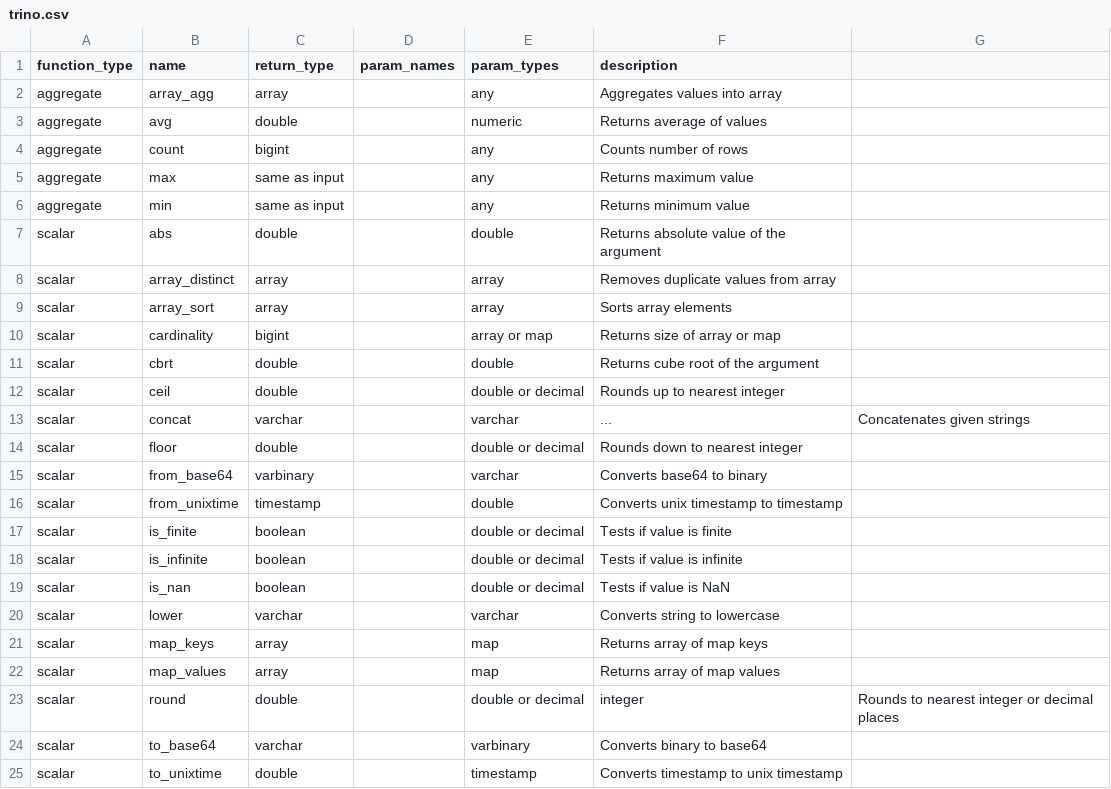
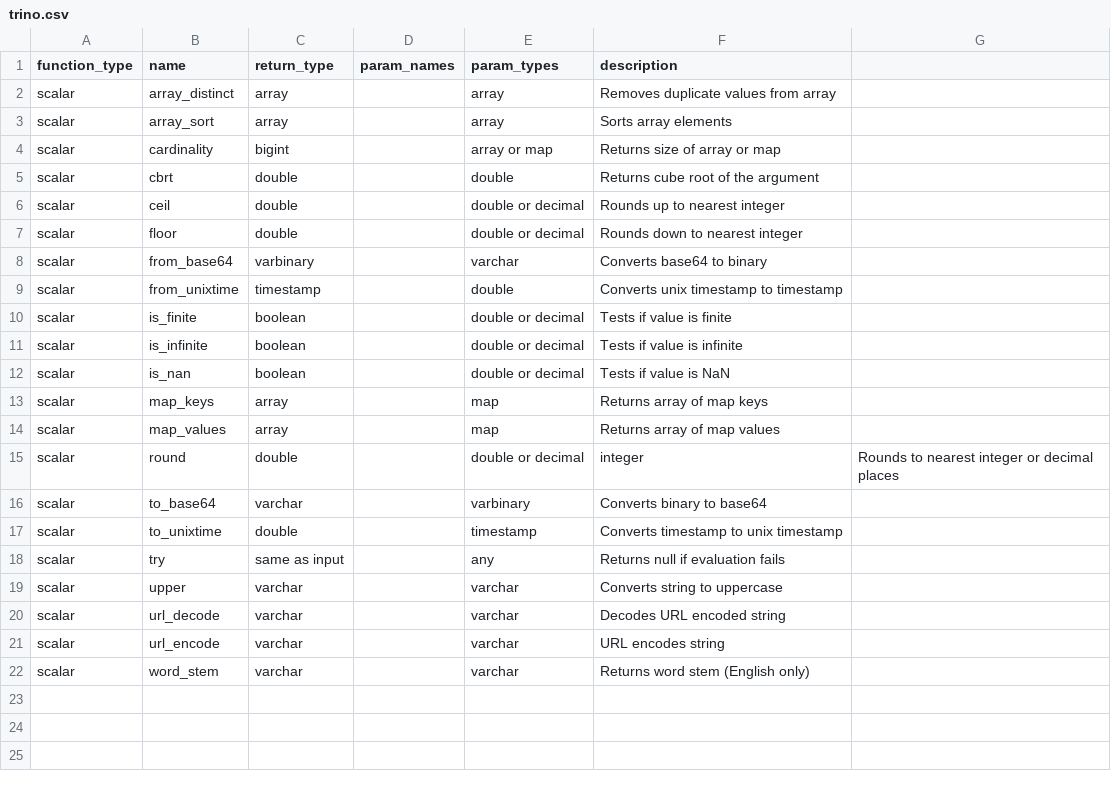
Before and after one commit to Canner/wren-engine, a CSV file: ibis-server/resources/function_list/trino.csv, drawn as a sheet; only a part is shown; the shorter side is filled out with more unchanged rows.

Commit message:
chore: remove some functions that datafusion already supported

```diff
--- a/ibis-server/resources/function_list/trino.csv
+++ b/ibis-server/resources/function_list/trino.csv
@@ -1,8 +1,2 @@
 function_type,name,return_type,param_names,param_types,description
-aggregate,array_agg,array,,any,Aggregates values into array
-aggregate,avg,double,,numeric,Returns average of values
-aggregate,count,bigint,,any,Counts number of rows
-aggregate,max,same as input,,any,Returns maximum value
-aggregate,min,same as input,,any,Returns minimum value
-scalar,abs,double,,double,Returns absolute value of the argument
 scalar,array_distinct,array,,array,Removes duplicate values from array
@@ -12,3 +6,2 @@ scalar,cbrt,double,,double,Returns cube root of the argument
 scalar,ceil,double,,double or decimal,Rounds up to nearest integer
-scalar,concat,varchar,,varchar,...,Concatenates given strings
 scalar,floor,double,,double or decimal,Rounds down to nearest integer
@@ -19,3 +12,2 @@ scalar,is_infinite,boolean,,double or decimal,Tests if value is infinite
 scalar,is_nan,boolean,,double or decimal,Tests if value is NaN
-scalar,lower,varchar,,varchar,Converts string to lowercase
 scalar,map_keys,array,,map,Returns array of map keys
```
Also changed, not shown: 1 other file.
